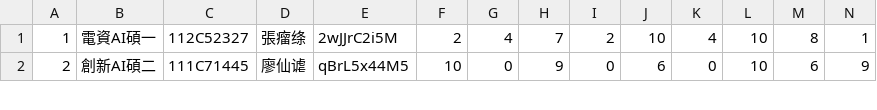
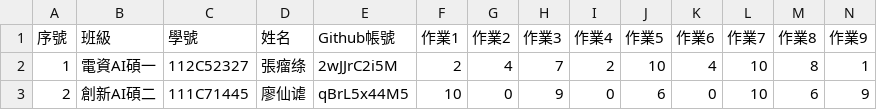
Before and after one commit to 13urgerKing/vis2023f, a CSV file: hw01/src-medium-v3/data.csv, drawn as a sheet; only a part is shown; rows hold the shown columns only; the diff names each change by its address in the sheet, - before the commit and + after, or states it on an @@ line.

```diff
--- a/hw01/src-medium-v3/data.csv
+++ b/hw01/src-medium-v3/data.csv
+row 1: 序號 | 班級 | 學號 | 姓名 | Github帳號 | 作業1 | 作業2 | 作業3 | 作業4 | 作業5 | 作業6 | 作業7 | 作業8 | 作業9
```
Also changed, not shown: 3 other files.
